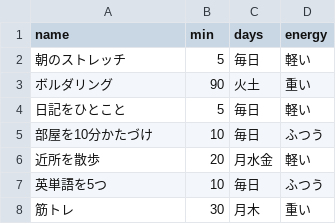
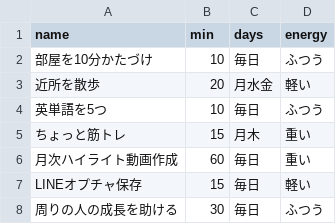
Before and after one commit to Yasai-web/kyou-no-3, a CSV file: routines.csv, drawn as a sheet.

```diff
--- a/routines.csv
+++ b/routines.csv
@@ -1,5 +1,2 @@
 name,min,days,energy
-朝のストレッチ,5,毎日,軽い
-ボルダリング,90,火土,重い
-日記をひとこと,5,毎日,軽い
 部屋を10分かたづけ,10,毎日,ふつう
@@ -7,2 +4,5 @@ name,min,days,energy
 英単語を5つ,10,毎日,ふつう
-筋トレ,30,月木,重い
+ちょっと筋トレ,15,月木,重い
+月次ハイライト動画作成,60,毎日,重い
+LINEオプチャ保存,15,毎日,軽い
+周りの人の成長を助ける,30,毎日,ふつう
```
Also changed, not shown: projects.csv, 3 other files.
